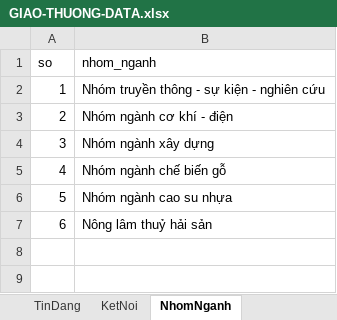
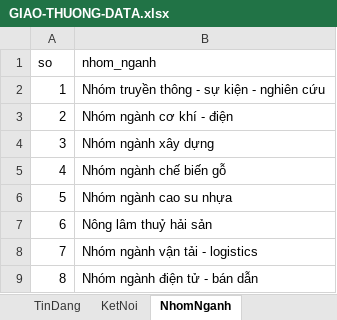
Before and after one commit to 3030aliza-a11y/giao-thuong, an Excel workbook: GIAO-THUONG-DATA.xlsx, sheet NhomNganh, drawn as a sheet; values as stored, in another font and other column widths than the file's, no borders; the diff names each change by its address in the sheet, - before the commit and + after, or states it on an @@ line.

```diff
--- a/GIAO-THUONG-DATA.xlsx (sheet NhomNganh)
+++ b/GIAO-THUONG-DATA.xlsx (sheet NhomNganh)
+row 8: 7 | Nhóm ngành vận tải - logistics
+row 9: 8 | Nhóm ngành điện tử - bán dẫn
```
Also changed, not shown: 1 other file.
